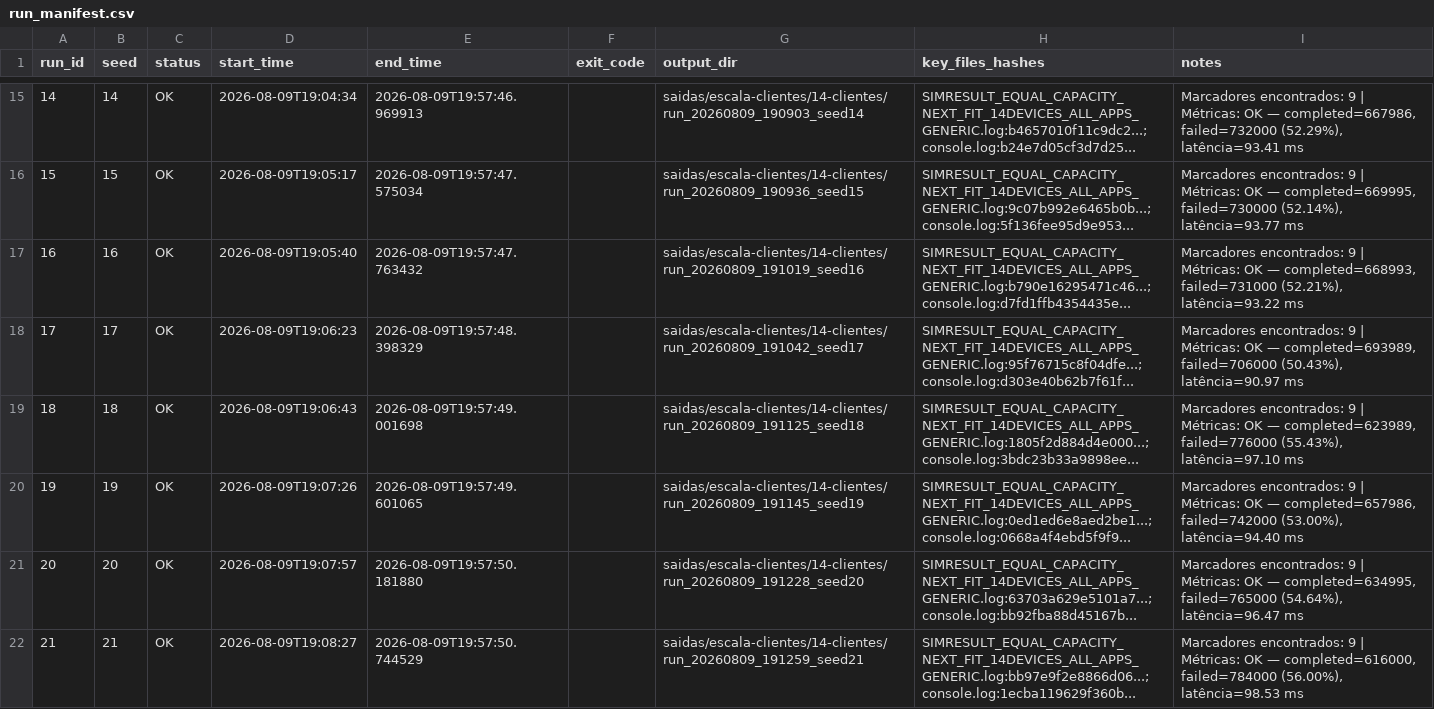
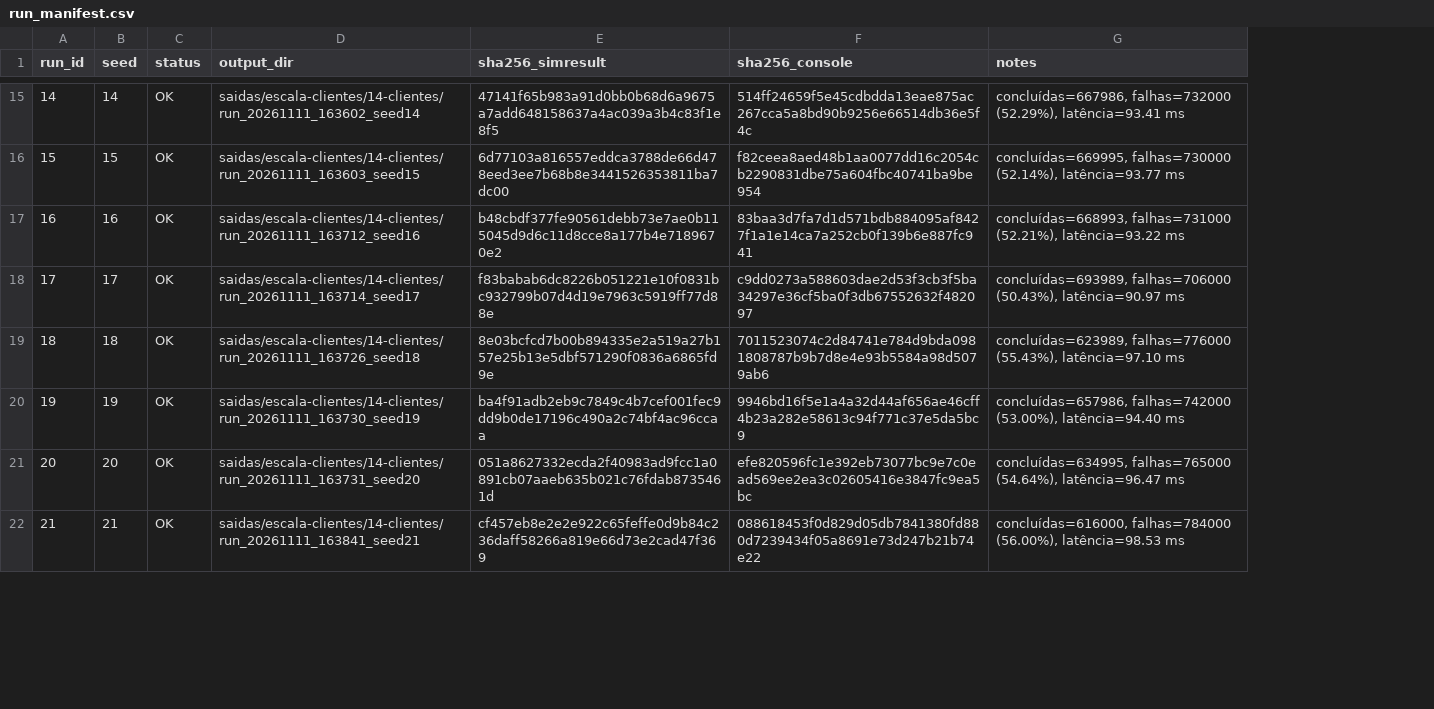
Before and after one commit to DerickWiller/GPUEdgeCloudSim, a CSV file: experimentos/escala-clientes/14-clientes/resultados/run_manifest.csv, drawn as a sheet; only a part is shown, gaps mark what is left out; removed rows and columns are numbered as before the commit, all else as after; the diff covers the shown part only; the diff names each change by its address in the sheet, - before the commit and + after, or states it on an @@ line.

Commit message:
experimentos: aponta a amostra de N14 para execuções reproduzidas
As 30 execuções de N14 (sementes 1 a 30) foram refeitas com o código
atual, no Windows pelo Git Bash, e são idênticas às publicadas em todas
as colunas de métricas. O manifesto passa a apontar para elas, o que
permite regerar o relatório de validação com as saídas brutas
presentes.

Efeito nos resultados publicados: nenhum. metrics_by_app.csv e
metrics_summary.csv inalterados; em metrics_runs.csv muda só a coluna
output_dir. validacao.md regerado pelo validador atual, com o IC95 da t
de Student (latência 95,32 ms, IC95 [93,99; 96,65]).

Verificação: comparação semente a semente com o metrics_runs.csv
publicado (30 de 30 idênticas); validar_saidas.py sem falhas.

```diff
--- a/experimentos/escala-clientes/14-clientes/resultados/run_manifest.csv
+++ b/experimentos/escala-clientes/14-clientes/resultados/run_manifest.csv
-column D (start_time), rows 15-22: 2026-08-09T19:04:34 | 2026-08-09T19:05:17 | 2026-08-09T19:05:40 | 2026-08-09T19:06:23 | 2026-08-09T19:06:43 | 2026-08-09T19:07:26 | 2026-08-09T19:07:57 | 2026-08-09T19:08:27
-column E (end_time), rows 15-22: 2026-08-09T19:57:46.969913 | 2026-08-09T19:57:47.575034 | 2026-08-09T19:57:47.763432 | 2026-08-09T19:57:48.398329 | 2026-08-09T19:57:49.001698 | 2026-08-09T19:57:49.601065 | 2026-08-09T19:57:50.181880 | 2026-08-09T19:57:50.744529
-column F (exit_code), empty
-column H (key_files_hashes), rows 15-22: SIMRESULT_EQUAL_CAPACITY_NEXT_FIT_14DEVICES_ALL_APPS_GENERIC.log:b4657010f11c9dc2...;console.log:b24e7d05cf3d7d25... | SIMRESULT_EQUAL_CAPACITY_NEXT_FIT_14DEVICES_ALL_APPS_GENERIC.log:9c07b992e6465b0b...;console.log:5f136fee95d9e953... | SIMRESULT_EQUAL_CAPACITY_NEXT_FIT_14DEVICES_ALL_APPS_GENERIC.log:b790e16295471c46...;console.log:d7fd1ffb4354435e... | SIMRESULT_EQUAL_CAPACITY_NEXT_FIT_14DEVICES_ALL_APPS_GENERIC.log:95f76715c8f04dfe...;console.log:d303e40b62b7f61f... | SIMRESULT_EQUAL_CAPACITY_NEXT_FIT_14DEVICES_ALL_APPS_GENERIC.log:1805f2d884d4e000...;console.log:3bdc23b33a9898ee... | SIMRESULT_EQUAL_CAPACITY_NEXT_FIT_14DEVICES_ALL_APPS_GENERIC.log:0ed1ed6e8aed2be1...;console.log:0668a4f4ebd5f9f9... | SIMRESULT_EQUAL_CAPACITY_NEXT_FIT_14DEVICES_ALL_APPS_GENERIC.log:63703a629e5101a7...;console.log:bb92fba88d45167b... | SIMRESULT_EQUAL_CAPACITY_NEXT_FIT_14DEVICES_ALL_APPS_GENERIC.log:bb97e9f2e8866d06...;console.log:1ecba119629f360b...
+column E (sha256_simresult), rows 15-22: 47141f65b983a91d0bb0b68d6a9675a7add648158637a4ac039a3b4c83f1e8f5 | 6d77103a816557eddca3788de66d478eed3ee7b68b8e3441526353811ba7dc00 | b48cbdf377fe90561debb73e7ae0b115045d9d6c11d8cce8a177b4e7189670e2 | f83babab6dc8226b051221e10f0831bc932799b07d4d19e7963c5919ff77d88e | 8e03bcfcd7b00b894335e2a519a27b157e25b13e5dbf571290f0836a6865fd9e | ba4f91adb2eb9c7849c4b7cef001fec9dd9b0de17196c490a2c74bf4ac96ccaa | 051a8627332ecda2f40983ad9fcc1a0891cb07aaeb635b021c76fdab8735461d | cf457eb8e2e2e922c65feffe0d9b84c236daff58266a819e66d73e2cad47f369
+column F (sha256_console), rows 15-22: 514ff24659f5e45cdbdda13eae875ac267cca5a8bd90b9256e66514db36e5f4c | f82ceea8aed48b1aa0077dd16c2054cb2290831dbe75a604fbc40741ba9be954 | 83baa3d7fa7d1d571bdb884095af8427f1a1e14ca7a252cb0f139b6e887fc941 | c9dd0273a588603dae2d53f3cb3f5ba34297e36cf5ba0f3db67552632f482097 | 7011523074c2d84741e784d9bda0981808787b9b7d8e4e93b5584a98d5079ab6 | 9946bd16f5e1a4a32d44af656ae46cff4b23a282e58613c94f771c37e5da5bc9 | efe820596fc1e392eb73077bc9e7c0ead569ee2ea3c02605416e3847fc9ea5bc | 088618453f0d829d05db7841380fd880d7239434f05a8691e73d247b21b74e22
-D15 (output_dir): saidas/escala-clientes/14-clientes/run_20260809_190903_seed14
+D15 (output_dir): saidas/escala-clientes/14-clientes/run_20261111_163602_seed14
-G15 (notes): Marcadores encontrados: 9 | Métricas: OK — completed=667986, failed=732000 (52.29%), latência=93.41…
+G15 (notes): concluídas=667986, falhas=732000 (52.29%), latência=93.41…
-D16 (output_dir): saidas/escala-clientes/14-clientes/run_20260809_190936_seed15
+D16 (output_dir): saidas/escala-clientes/14-clientes/run_20261111_163603_seed15
-G16 (notes): Marcadores encontrados: 9 | Métricas: OK — completed=669995, failed=730000 (52.14%), latência=93.77…
+G16 (notes): concluídas=669995, falhas=730000 (52.14%), latência=93.77…
-D17 (output_dir): saidas/escala-clientes/14-clientes/run_20260809_191019_seed16
+D17 (output_dir): saidas/escala-clientes/14-clientes/run_20261111_163712_seed16
-G17 (notes): Marcadores encontrados: 9 | Métricas: OK — completed=668993, failed=731000 (52.21%), latência=93.22…
+G17 (notes): concluídas=668993, falhas=731000 (52.21%), latência=93.22…
-D18 (output_dir): saidas/escala-clientes/14-clientes/run_20260809_191042_seed17
+D18 (output_dir): saidas/escala-clientes/14-clientes/run_20261111_163714_seed17
-G18 (notes): Marcadores encontrados: 9 | Métricas: OK — completed=693989, failed=706000 (50.43%), latência=90.97…
+G18 (notes): concluídas=693989, falhas=706000 (50.43%), latência=90.97…
-D19 (output_dir): saidas/escala-clientes/14-clientes/run_20260809_191125_seed18
+D19 (output_dir): saidas/escala-clientes/14-clientes/run_20261111_163726_seed18
-G19 (notes): Marcadores encontrados: 9 | Métricas: OK — completed=623989, failed=776000 (55.43%), latência=97.10…
+G19 (notes): concluídas=623989, falhas=776000 (55.43%), latência=97.10…
-D20 (output_dir): saidas/escala-clientes/14-clientes/run_20260809_191145_seed19
+D20 (output_dir): saidas/escala-clientes/14-clientes/run_20261111_163730_seed19
-G20 (notes): Marcadores encontrados: 9 | Métricas: OK — completed=657986, failed=742000 (53.00%), latência=94.40…
+G20 (notes): concluídas=657986, falhas=742000 (53.00%), latência=94.40…
-D21 (output_dir): saidas/escala-clientes/14-clientes/run_20260809_191228_seed20
+D21 (output_dir): saidas/escala-clientes/14-clientes/run_20261111_163731_seed20
-G21 (notes): Marcadores encontrados: 9 | Métricas: OK — completed=634995, failed=765000 (54.64%), latência=96.47…
+G21 (notes): concluídas=634995, falhas=765000 (54.64%), latência=96.47…
-D22 (output_dir): saidas/escala-clientes/14-clientes/run_20260809_191259_seed21
+D22 (output_dir): saidas/escala-clientes/14-clientes/run_20261111_163841_seed21
-G22 (notes): Marcadores encontrados: 9 | Métricas: OK — completed=616000, failed=784000 (56.00%), latência=98.53…
+G22 (notes): concluídas=616000, falhas=784000 (56.00%), latência=98.53…
```
Also changed, not shown: 44 edited cells elsewhere in this file, experimentos/escala-clientes/14-clientes/resultados/metrics_runs.csv, 1 other file.
